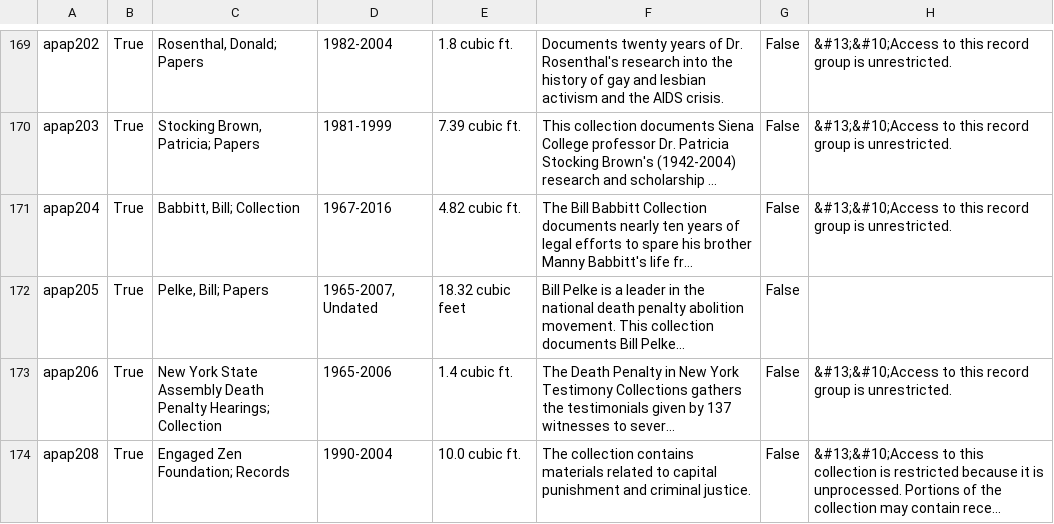
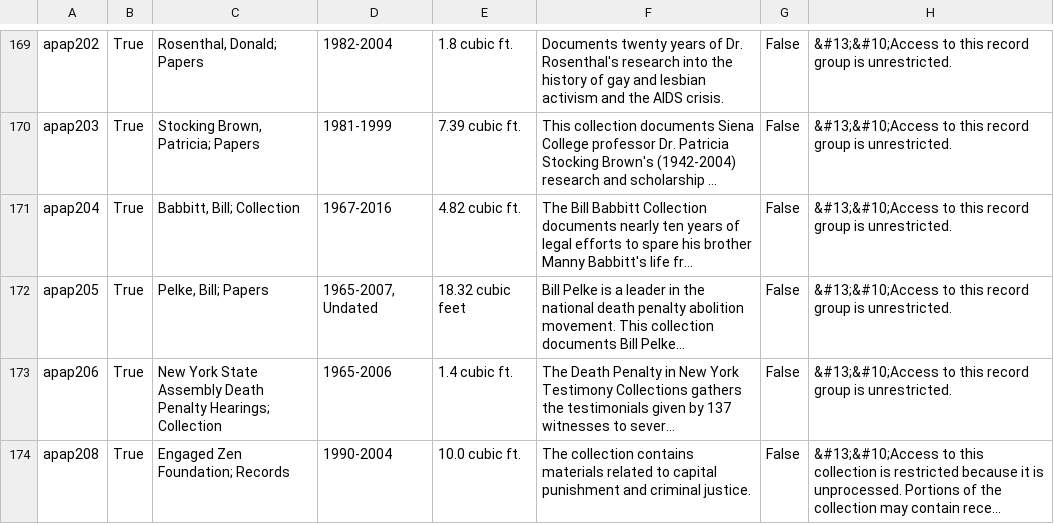
Before and after one commit to UAlbanyArchives/collections, a CSV file: staticData/collections.csv, drawn as a sheet; only a part is shown, gaps mark what is left out; long unchanged cells end in …; the diff names each change by its address in the sheet, - before the commit and + after, or states it on an @@ line.

Commit message:
modified collections exported from ArchivesSpace

```diff
--- a/staticData/collections.csv
+++ b/staticData/collections.csv
-H172: (empty)
+H172: &#13;&#10;Access to this record group is unrestricted.
```
